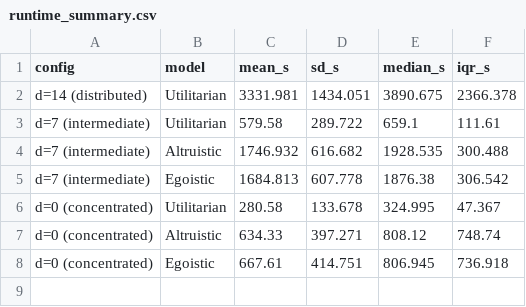
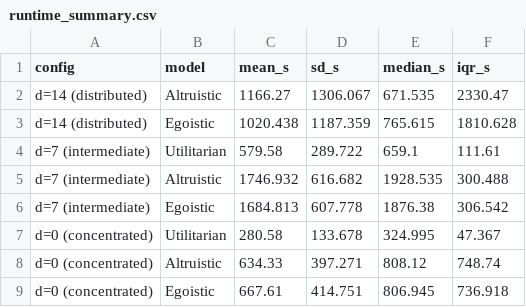
Before and after one commit to JomarMonreal/monreal-fork-sugarscape, a CSV file: data/runtime_summary.csv, drawn as a sheet.

Commit message:
feat: 100 seed run with complete runtimes

```diff
--- a/data/runtime_summary.csv
+++ b/data/runtime_summary.csv
@@ -1,3 +1,4 @@
 config,model,mean_s,sd_s,median_s,iqr_s
-d=14  (distributed),Utilitarian,3331.981,1434.051,3890.675,2366.378
+d=14  (distributed),Altruistic,1166.27,1306.067,671.535,2330.47
+d=14  (distributed),Egoistic,1020.438,1187.359,765.615,1810.628
 d=7   (intermediate),Utilitarian,579.58,289.722,659.1,111.61
```
Also changed, not shown: 1 other file.
